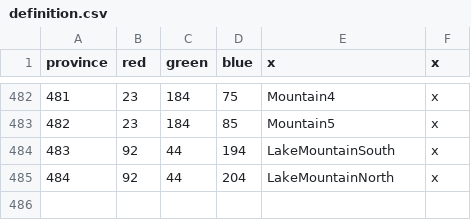
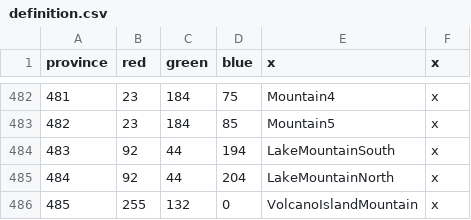
Before and after one commit to tonnesr/Eu4Mod, a CSV file: mapMod4/map/definition.csv, drawn as a sheet; only a part is shown, gaps mark what is left out; the diff names each change by its address in the sheet, - before the commit and + after, or states it on an @@ line.

```diff
--- a/mapMod4/map/definition.csv
+++ b/mapMod4/map/definition.csv
+row 486: 485 | 255 | 132 | 0 | VolcanoIslandMountain | x
```
Also changed, not shown: 19 other files.
